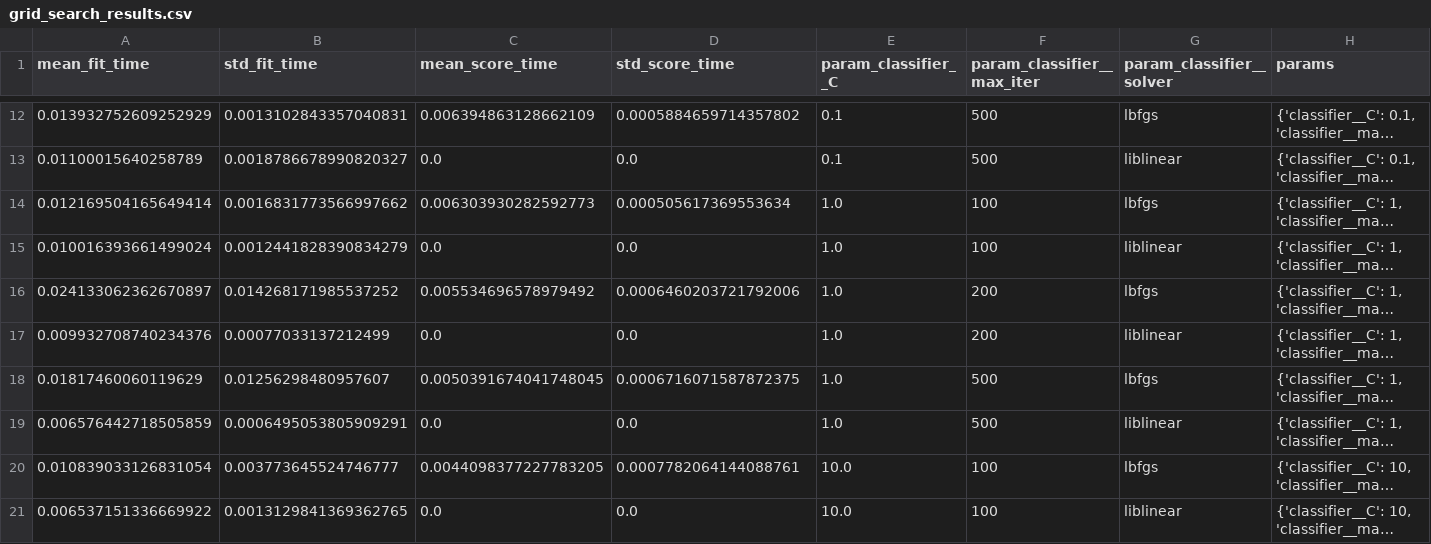
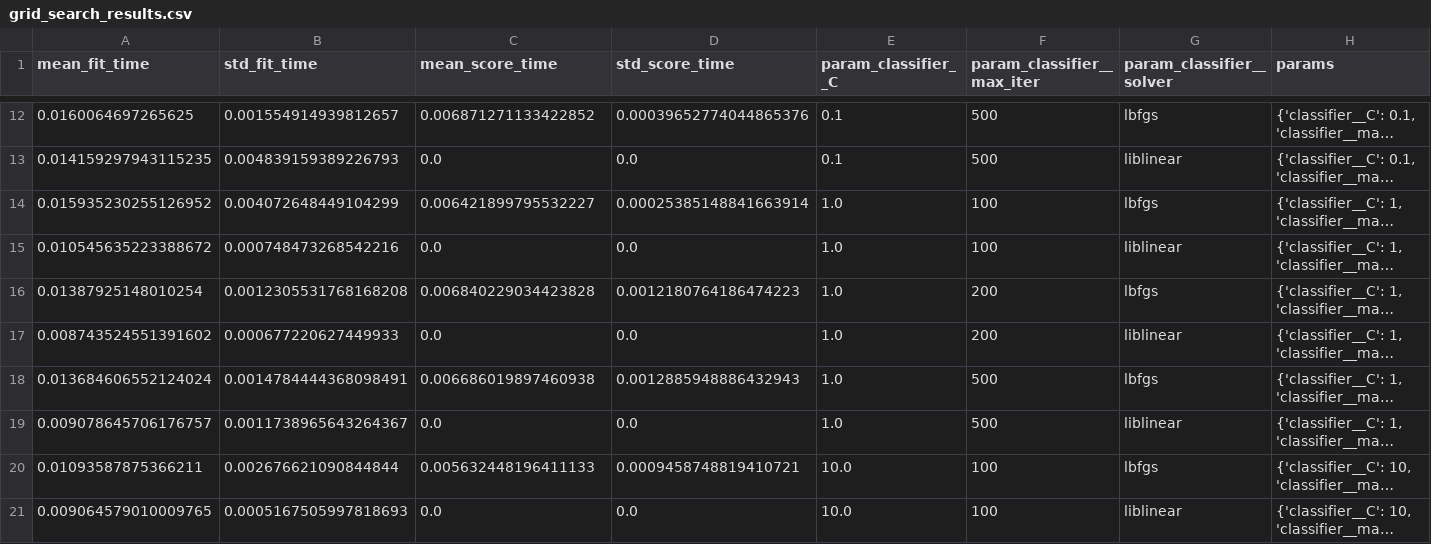
Before and after one commit to Kaushik0107/PlaceMux_Phase1, a CSV file: notebooks/grid_search_results.csv, drawn as a sheet; only a part is shown, gaps mark what is left out; long unchanged cells end in …; the diff covers the shown part only; the diff names each change by its address in the sheet, - before the commit and + after, or states it on an @@ line.

```diff
--- a/notebooks/grid_search_results.csv
+++ b/notebooks/grid_search_results.csv
-A12 (mean_fit_time): 0.013932752609252929
+A12 (mean_fit_time): 0.0160064697265625
-B12 (std_fit_time): 0.0013102843357040831
+B12 (std_fit_time): 0.001554914939812657
-C12 (mean_score_time): 0.006394863128662109
+C12 (mean_score_time): 0.006871271133422852
-D12 (std_score_time): 0.0005884659714357802
+D12 (std_score_time): 0.00039652774044865376
-A13 (mean_fit_time): 0.01100015640258789
+A13 (mean_fit_time): 0.014159297943115235
-B13 (std_fit_time): 0.0018786678990820327
+B13 (std_fit_time): 0.004839159389226793
-A14 (mean_fit_time): 0.012169504165649414
+A14 (mean_fit_time): 0.015935230255126952
-B14 (std_fit_time): 0.0016831773566997662
+B14 (std_fit_time): 0.004072648449104299
-C14 (mean_score_time): 0.006303930282592773
+C14 (mean_score_time): 0.006421899795532227
-D14 (std_score_time): 0.000505617369553634
+D14 (std_score_time): 0.00025385148841663914
-A15 (mean_fit_time): 0.010016393661499024
+A15 (mean_fit_time): 0.010545635223388672
-B15 (std_fit_time): 0.0012441828390834279
+B15 (std_fit_time): 0.000748473268542216
-A16 (mean_fit_time): 0.024133062362670897
+A16 (mean_fit_time): 0.01387925148010254
-B16 (std_fit_time): 0.014268171985537252
+B16 (std_fit_time): 0.0012305531768168208
-C16 (mean_score_time): 0.005534696578979492
+C16 (mean_score_time): 0.006840229034423828
-D16 (std_score_time): 0.0006460203721792006
+D16 (std_score_time): 0.0012180764186474223
-A17 (mean_fit_time): 0.009932708740234376
+A17 (mean_fit_time): 0.008743524551391602
-B17 (std_fit_time): 0.00077033137212499
+B17 (std_fit_time): 0.000677220627449933
-A18 (mean_fit_time): 0.01817460060119629
+A18 (mean_fit_time): 0.013684606552124024
-B18 (std_fit_time): 0.01256298480957607
+B18 (std_fit_time): 0.0014784444368098491
-C18 (mean_score_time): 0.0050391674041748045
+C18 (mean_score_time): 0.006686019897460938
-D18 (std_score_time): 0.0006716071587872375
+D18 (std_score_time): 0.0012885948886432943
-A19 (mean_fit_time): 0.006576442718505859
+A19 (mean_fit_time): 0.009078645706176757
-B19 (std_fit_time): 0.0006495053805909291
+B19 (std_fit_time): 0.0011738965643264367
-A20 (mean_fit_time): 0.010839033126831054
+A20 (mean_fit_time): 0.01093587875366211
-B20 (std_fit_time): 0.003773645524746777
+B20 (std_fit_time): 0.002676621090844844
-C20 (mean_score_time): 0.0044098377227783205
+C20 (mean_score_time): 0.005632448196411133
-D20 (std_score_time): 0.0007782064144088761
+D20 (std_score_time): 0.0009458748819410721
-A21 (mean_fit_time): 0.006537151336669922
+A21 (mean_fit_time): 0.009064579010009765
-B21 (std_fit_time): 0.0013129841369362765
+B21 (std_fit_time): 0.0005167505997818693
```
Also changed, not shown: 60 edited cells elsewhere in this file, 4 other files.
